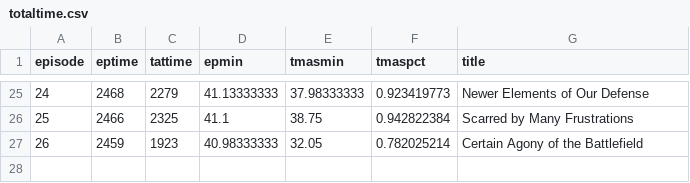
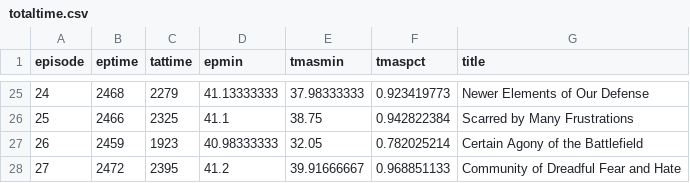
Before and after one commit to hrecht/orphanblack-update, a CSV file: data/totaltime.csv, drawn as a sheet; only a part is shown, gaps mark what is left out.

```diff
--- a/data/totaltime.csv
+++ b/data/totaltime.csv
@@ -27 +27,2 @@ episode,eptime,tattime,epmin,tmasmin,tmaspct,title
 26,2459,1923,40.98333333,32.05,0.782025214,Certain Agony of the Battlefield
+27,2472,2395,41.2,39.91666667,0.968851133,Community of Dreadful Fear and Hate
```
Also changed, not shown: data/charactertable.csv, data/chartimebyep.csv, 5 other files.
